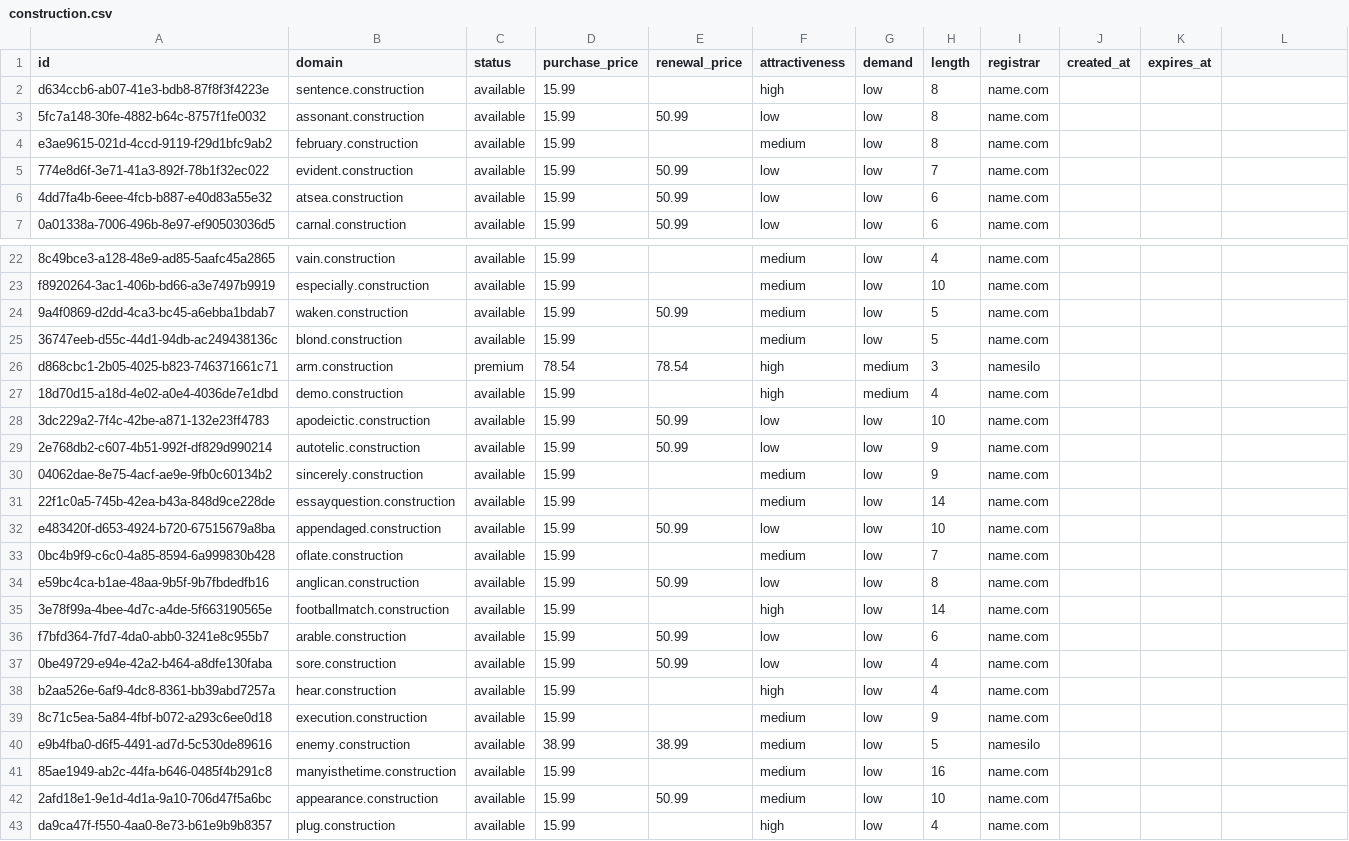
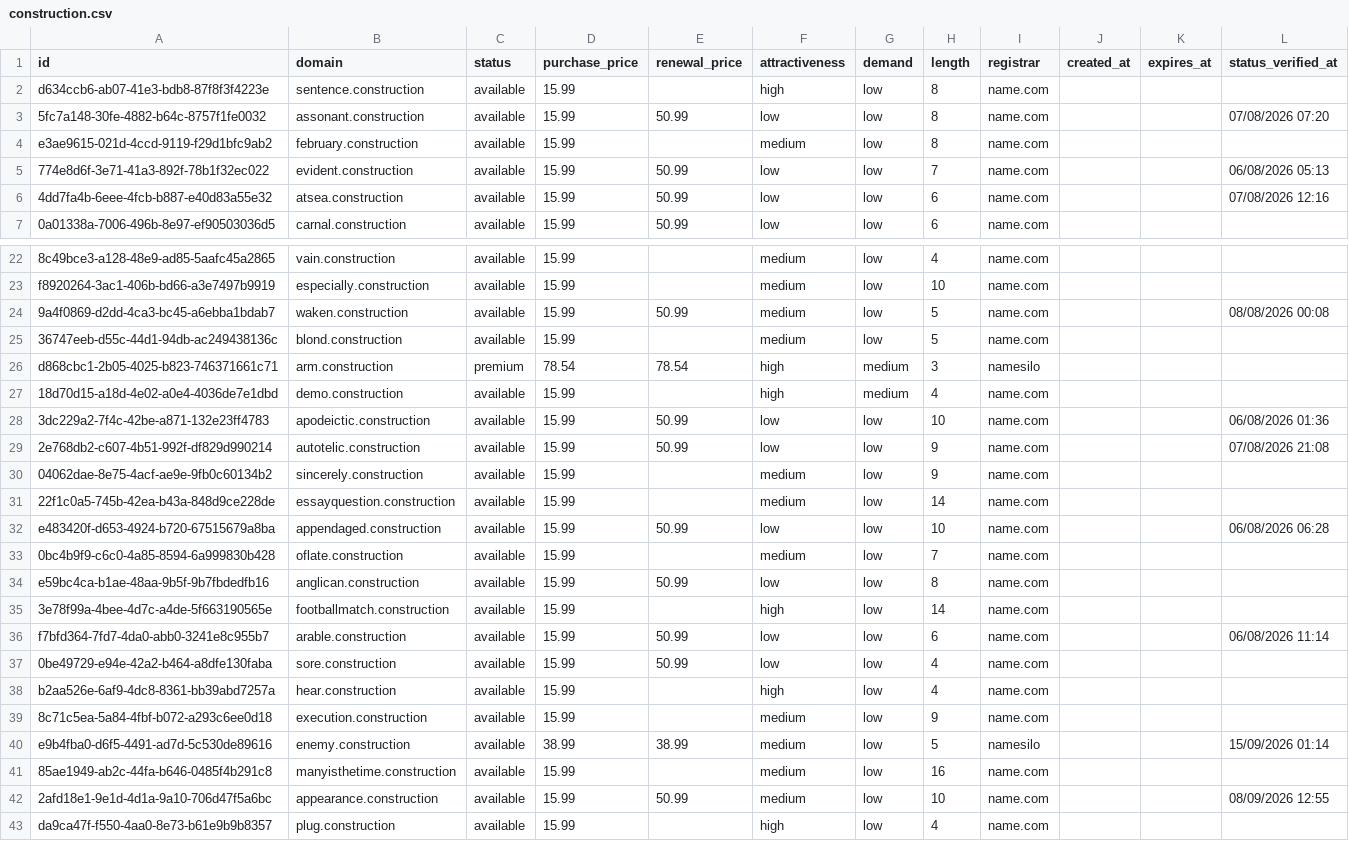
Before and after one commit to UniqueDomains/construction-oneword-domains, a CSV file: construction.csv, drawn as a sheet; only a part is shown, gaps mark what is left out; the diff covers the shown part only.

```diff
--- a/construction.csv
+++ b/construction.csv
@@ -1 +1 @@
-id,domain,status,purchase_price,renewal_price,attractiveness,demand,length,registrar,created_at,expires_at
+id,domain,status,purchase_price,renewal_price,attractiveness,demand,length,registrar,created_at,expires_at,status_verified_at
@@ -3 +3 @@ d634ccb6-ab07-41e3-bdb8-87f8f3f4223e,sentence.construction,available,15.99,,high
-5fc7a148-30fe-4882-b64c-8757f1fe0032,assonant.construction,available,15.99,50.99,low,low,8,name.com,,
+5fc7a148-30fe-4882-b64c-8757f1fe0032,assonant.construction,available,15.99,50.99,low,low,8,name.com,,,07/08/2026 07:20
@@ -5,2 +5,2 @@ e3ae9615-021d-4ccd-9119-f29d1bfc9ab2,february.construction,available,15.99,,medi
-774e8d6f-3e71-41a3-892f-78b1f32ec022,evident.construction,available,15.99,50.99,low,low,7,name.com,,
-4dd7fa4b-6eee-4fcb-b887-e40d83a55e32,atsea.construction,available,15.99,50.99,low,low,6,name.com,,
+774e8d6f-3e71-41a3-892f-78b1f32ec022,evident.construction,available,15.99,50.99,low,low,7,name.com,,,06/08/2026 05:13
+4dd7fa4b-6eee-4fcb-b887-e40d83a55e32,atsea.construction,available,15.99,50.99,low,low,6,name.com,,,07/08/2026 12:16
@@ -24 +24 @@ f8920264-3ac1-406b-bd66-a3e7497b9919,especially.construction,available,15.99,,me
-9a4f0869-d2dd-4ca3-bc45-a6ebba1bdab7,waken.construction,available,15.99,50.99,medium,low,5,name.com,,
+9a4f0869-d2dd-4ca3-bc45-a6ebba1bdab7,waken.construction,available,15.99,50.99,medium,low,5,name.com,,,08/08/2026 00:08
@@ -28,2 +28,2 @@ d868cbc1-2b05-4025-b823-746371661c71,arm.construction,premium,78.54,78.54,high,m
-3dc229a2-7f4c-42be-a871-132e23ff4783,apodeictic.construction,available,15.99,50.99,low,low,10,name.com,,
-2e768db2-c607-4b51-992f-df829d990214,autotelic.construction,available,15.99,50.99,low,low,9,name.com,,
+3dc229a2-7f4c-42be-a871-132e23ff4783,apodeictic.construction,available,15.99,50.99,low,low,10,name.com,,,06/08/2026 01:36
+2e768db2-c607-4b51-992f-df829d990214,autotelic.construction,available,15.99,50.99,low,low,9,name.com,,,07/08/2026 21:08
@@ -32 +32 @@ d868cbc1-2b05-4025-b823-746371661c71,arm.construction,premium,78.54,78.54,high,m
-e483420f-d653-4924-b720-67515679a8ba,appendaged.construction,available,15.99,50.99,low,low,10,name.com,,
+e483420f-d653-4924-b720-67515679a8ba,appendaged.construction,available,15.99,50.99,low,low,10,name.com,,,06/08/2026 06:28
@@ -36 +36 @@ e59bc4ca-b1ae-48aa-9b5f-9b7fbdedfb16,anglican.construction,available,15.99,50.99
-f7bfd364-7fd7-4da0-abb0-3241e8c955b7,arable.construction,available,15.99,50.99,low,low,6,name.com,,
+f7bfd364-7fd7-4da0-abb0-3241e8c955b7,arable.construction,available,15.99,50.99,low,low,6,name.com,,,06/08/2026 11:14
@@ -40 +40 @@ b2aa526e-6af9-4dc8-8361-bb39abd7257a,hear.construction,available,15.99,,high,low
-e9b4fba0-d6f5-4491-ad7d-5c530de89616,enemy.construction,available,38.99,38.99,medium,low,5,namesilo,,
+e9b4fba0-d6f5-4491-ad7d-5c530de89616,enemy.construction,available,38.99,38.99,medium,low,5,namesilo,,,15/09/2026 01:14
@@ -42 +42 @@ e9b4fba0-d6f5-4491-ad7d-5c530de89616,enemy.construction,available,38.99,38.99,me
-2afd18e1-9e1d-4d1a-9a10-706d47f5a6bc,appearance.construction,available,15.99,50.99,medium,low,10,name.com,,
+2afd18e1-9e1d-4d1a-9a10-706d47f5a6bc,appearance.construction,available,15.99,50.99,medium,low,10,name.com,,,08/09/2026 12:55
```
Also changed, not shown: 143 edited cells elsewhere in this file, 6 other files.
